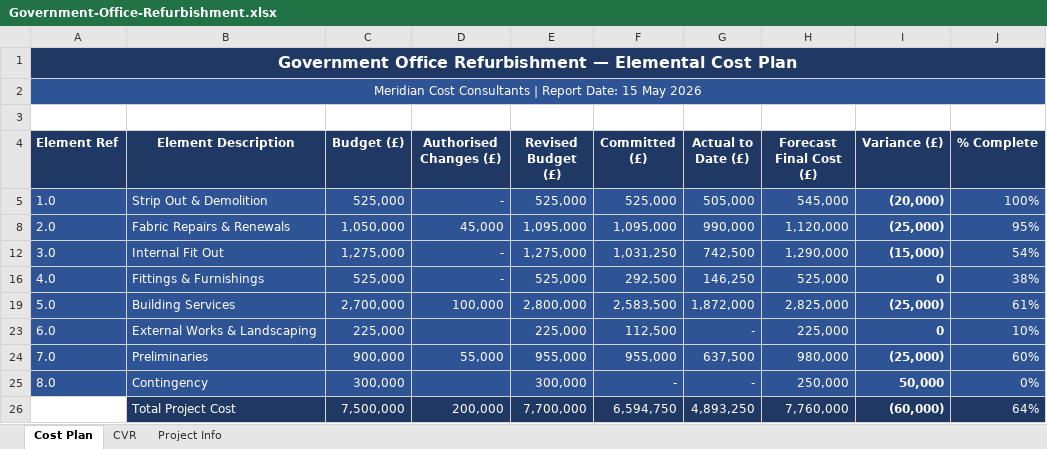
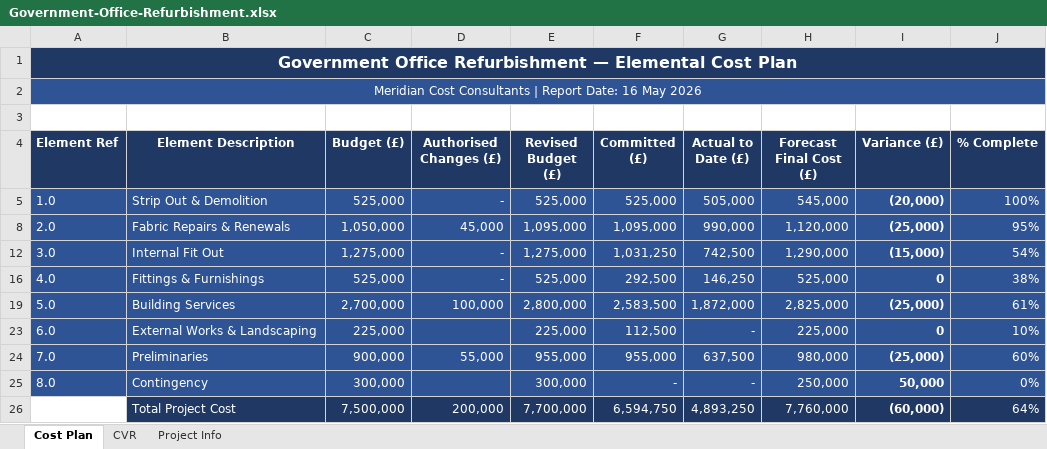
Before and after one commit to tonCodesData/project-cost-control, an Excel workbook: cost-plans/Government-Office-Refurbishment.xlsx, sheet Cost Plan, drawn as a sheet; values as stored, in another font and other column widths than the file's, no borders; conditional formats not drawn; 1 other sheet too large or unreadable and not compared; the diff names each change by its address in the sheet, - before the commit and + after, or states it on an @@ line.

```diff
--- a/cost-plans/Government-Office-Refurbishment.xlsx (sheet Cost Plan)
+++ b/cost-plans/Government-Office-Refurbishment.xlsx (sheet Cost Plan)
-A2 (Element Ref): …Report Date: 15 May 2026
+A2 (Element Ref): …Report Date: 16 May 2026
```
Also changed, not shown: sheet Project Info, cost-plans/Data-Centre-Shell-and-Core.xlsx, cost-plans/NHS-Acute-Hospital-Wing.xlsx, 4 other files.
